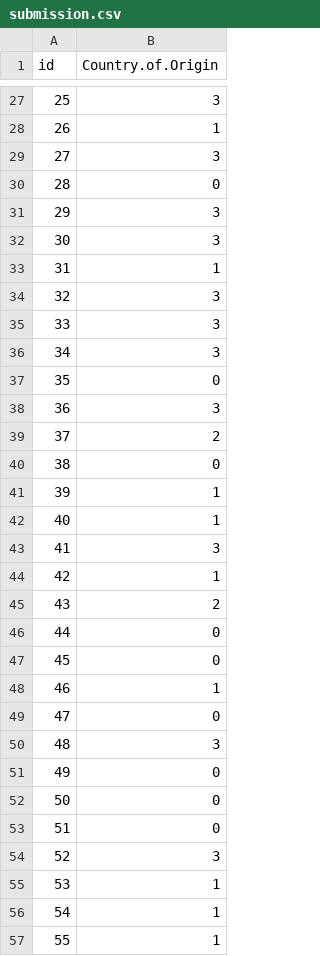
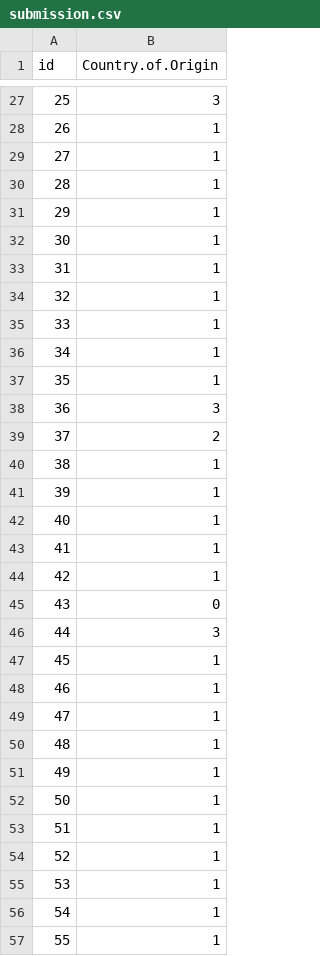
Before and after one commit to ben8169/Study, a CSV file: ml_class/project/Complete/submission.csv, drawn as a sheet; only a part is shown, gaps mark what is left out; the diff covers the shown part only.

```diff
--- a/ml_class/project/Complete/submission.csv
+++ b/ml_class/project/Complete/submission.csv
@@ -28,28 +28,28 @@ id,Country.of.Origin
 26,1
-27,3
-28,0
-29,3
-30,3
+27,1
+28,1
+29,1
+30,1
 31,1
-32,3
-33,3
-34,3
-35,0
+32,1
+33,1
+34,1
+35,1
 36,3
 37,2
-38,0
+38,1
 39,1
 40,1
-41,3
+41,1
 42,1
-43,2
-44,0
-45,0
+43,0
+44,3
+45,1
 46,1
-47,0
-48,3
-49,0
-50,0
-51,0
-52,3
+47,1
+48,1
+49,1
+50,1
+51,1
+52,1
 53,1
```
Also changed, not shown: 68 edited cells elsewhere in this file, 4 other files.
